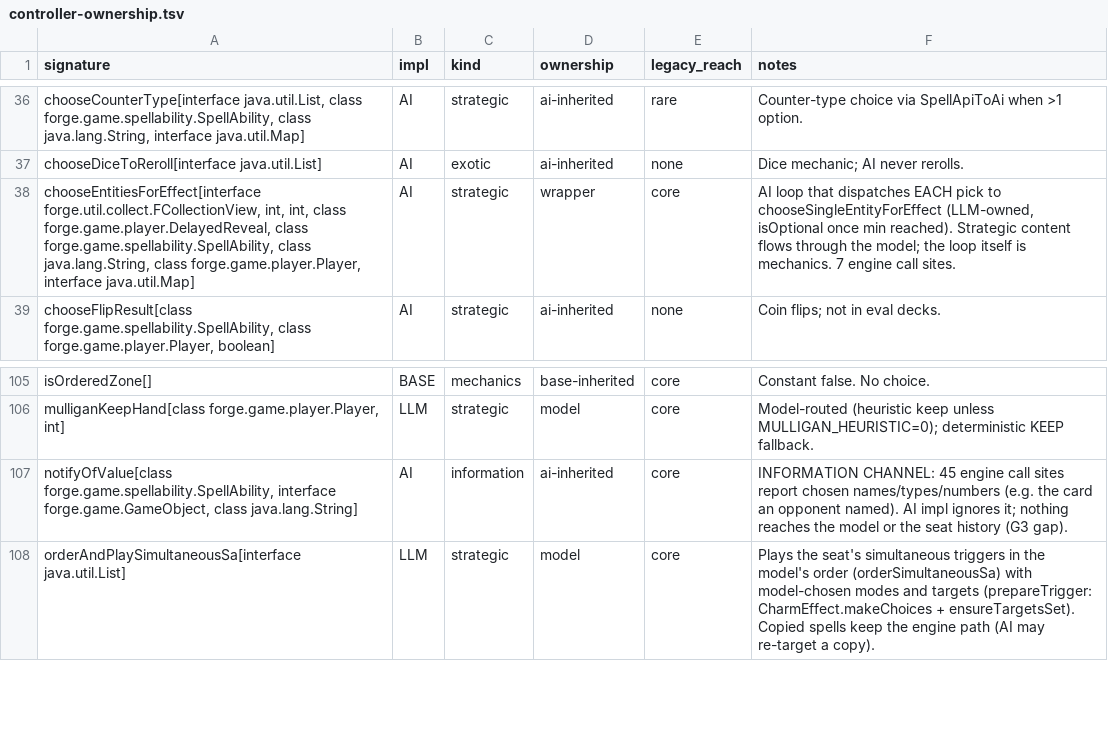
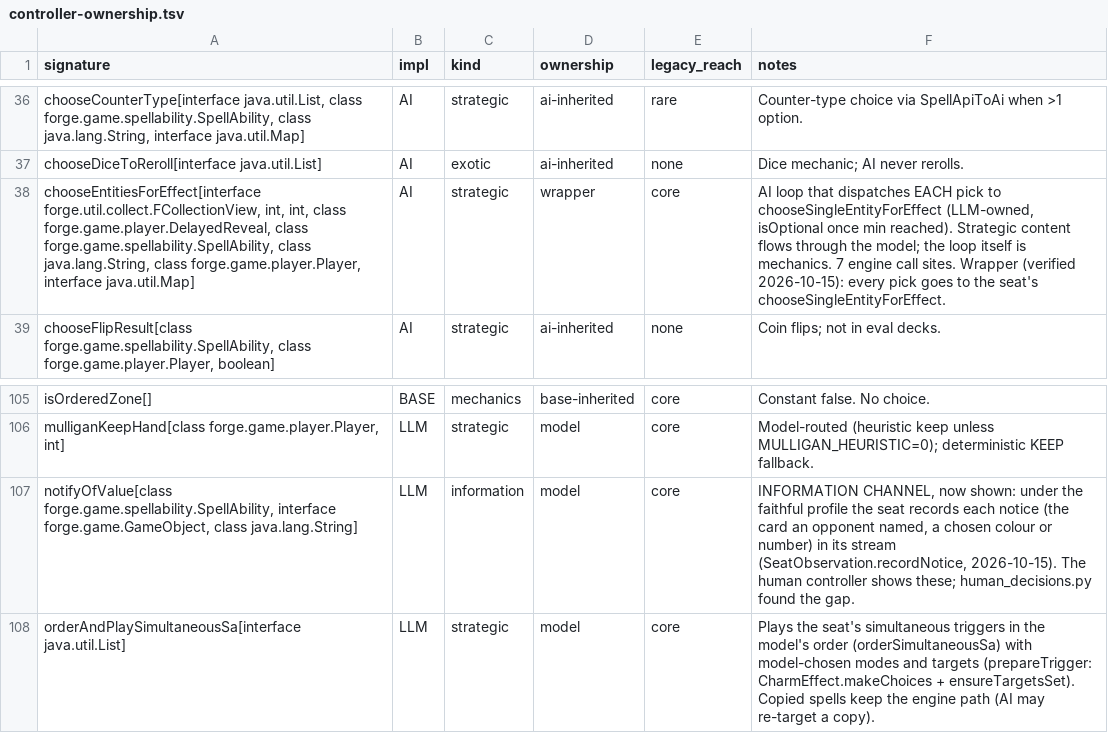
Before and after one commit to lumlaolao/spike-eval, a TSV file: docs/harness/controller-ownership.tsv, drawn as a sheet; only a part is shown, gaps mark what is left out.

```diff
--- a/docs/harness/controller-ownership.tsv
+++ b/docs/harness/controller-ownership.tsv
@@ -37,3 +37,3 @@ chooseCounterType[interface java.util.List, class forge.game.spellability.SpellA
 chooseDiceToReroll[interface java.util.List]	AI	exotic	ai-inherited	none	Dice mechanic; AI never rerolls.
-chooseEntitiesForEffect[interface forge.util.collect.FCollectionView, int, int, class forge.game.player.DelayedReveal, class forge.game.spellability.SpellAbility, class java.lang.String, class forge.game.player.Player, interface java.util.Map]	AI	strategic	wrapper	core	AI loop that dispatches EACH pick to chooseSingleEntityForEffect (LLM-owned, isOptional once min reached). Strategic content flows through the model; the loop itself is mechanics. 7 engine call sites.
+chooseEntitiesForEffect[interface forge.util.collect.FCollectionView, int, int, class forge.game.player.DelayedReveal, class forge.game.spellability.SpellAbility, class java.lang.String, class forge.game.player.Player, interface java.util.Map]	AI	strategic	wrapper	core	AI loop that dispatches EACH pick to chooseSingleEntityForEffect (LLM-owned, isOptional once min reached). Strategic content flows through the model; the loop itself is mechanics. 7 engine call sites. Wrapper (verified 2026-10-15): every pick goes to the seat's chooseSingleEntityForEffect.
 chooseFlipResult[class forge.game.spellability.SpellAbility, class forge.game.player.Player, boolean]	AI	strategic	ai-inherited	none	Coin flips; not in eval decks.
@@ -106,3 +106,3 @@ isOrderedZone[]	BASE	mechanics	base-inherited	core	Constant false. No choice.
 mulliganKeepHand[class forge.game.player.Player, int]	LLM	strategic	model	core	Model-routed (heuristic keep unless MULLIGAN_HEURISTIC=0); deterministic KEEP fallback.
-notifyOfValue[class forge.game.spellability.SpellAbility, interface forge.game.GameObject, class java.lang.String]	AI	information	ai-inherited	core	INFORMATION CHANNEL: 45 engine call sites report chosen names/types/numbers (e.g. the card an opponent named). AI impl ignores it; nothing reaches the model or the seat history (G3 gap).
+notifyOfValue[class forge.game.spellability.SpellAbility, interface forge.game.GameObject, class java.lang.String]	LLM	information	model	core	INFORMATION CHANNEL, now shown: under the faithful profile the seat records each notice (the card an opponent named, a chosen colour or number) in its stream (SeatObservation.recordNotice, 2026-10-15). The human controller shows these; human_decisions.py found the gap.
 orderAndPlaySimultaneousSa[interface java.util.List]	LLM	strategic	model	core	Plays the seat's simultaneous triggers in the model's order (orderSimultaneousSa) with model-chosen modes and targets (prepareTrigger: CharmEffect.makeChoices + ensureTargetsSet). Copied spells keep the engine path (AI may re-target a copy).
```
Also changed, not shown: 18 other files.
